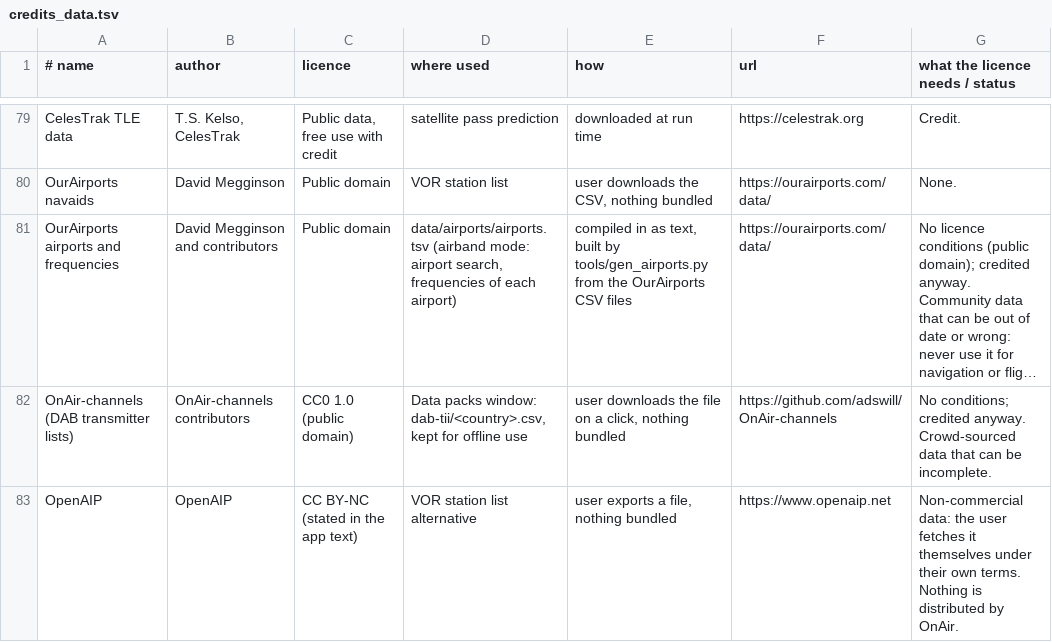
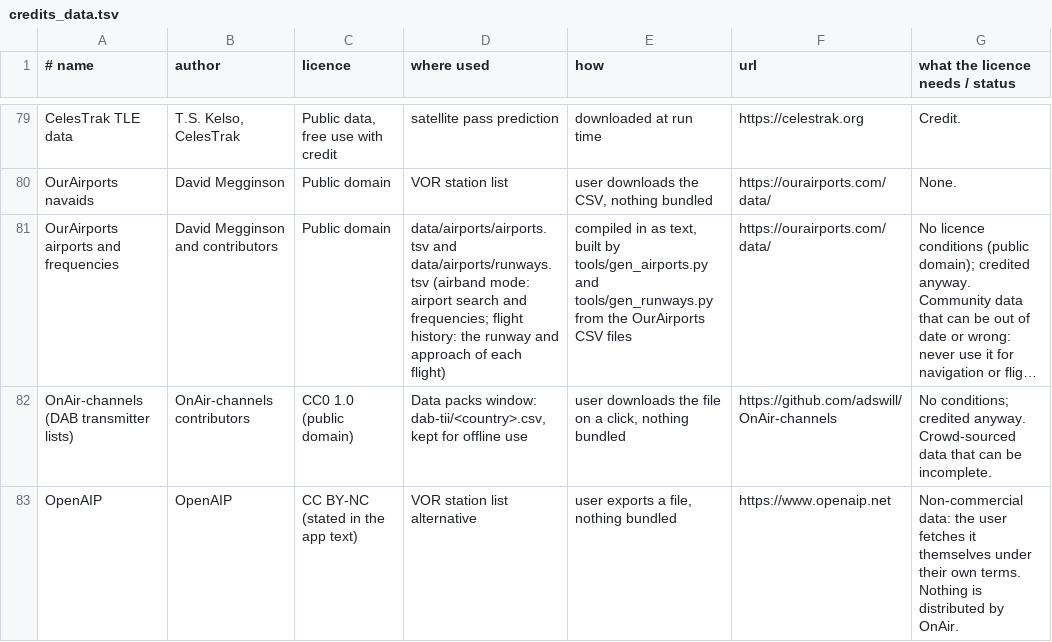
Before and after one commit to AxolDad/Eye_of_SaurCom, a TSV file: tools/credits_data.tsv, drawn as a sheet; only a part is shown, gaps mark what is left out; long unchanged cells end in …; the diff names each change by its address in the sheet, - before the commit and + after, or states it on an @@ line.

Commit message:
Flight history: the recorder and the four screens
Wires the store to the receiver and gives it a window (View > Flight history),
so the question stops being "what is overhead now" and becomes "what is usually
overhead, where does it go, and is today different".

The recorder turns the live aircraft table into flights: it skips an aircraft
whose message count has not moved, stamps each position with when the aircraft
was actually heard rather than when the pass happened, asks the program's own
registration database what it knows about the address, and infers the kind of
flying once the whole flight is in hand. It runs whichever screen the user is
looking at, and nothing is written while recording is off.

The window has four screens. Overview: what is in your airspace the most, with
its hours airborne and usual cruise altitude; what kind of flying; the busiest
airports and operators; and what stood out. Flights: the log with filters, and
for the selected one its phases, approach measurement and a CSV or GPX export.
Aircraft: the dossier, and the one screen the user writes on - notes, tags,
researched facts, attached pictures with thumbnails, a timeline, and an
override of the kind of flying that wins over the program's reading. Patterns:
flights by hour and weekday, each kind against the weeks before, the routes
most flown, and where medical, military, skydive and survey flights go.

A kind of flying never seen in the weeks before now reads as new rather than
as quieter than usual, and the tab bar stays the user's: a jump to the dossier
selects that tab once instead of holding it selected every frame.

Also credits the OurAirports runway table and documents the lot in
docs/flight-history.md.

```diff
--- a/tools/credits_data.tsv
+++ b/tools/credits_data.tsv
-D81 (where used): data/airports/airports.tsv (airband mode: airport search, frequencies of each airport)
+D81 (where used): data/airports/airports.tsv and data/airports/runways.tsv (airband mode: airport search and frequencies; flight history: the runway and approach of each flight)
-E81 (how): …by tools/gen_airports.py from the…
+E81 (how): …by tools/gen_airports.py and tools/gen_runways.py from the…
```
Also changed, not shown: 14 other files.
